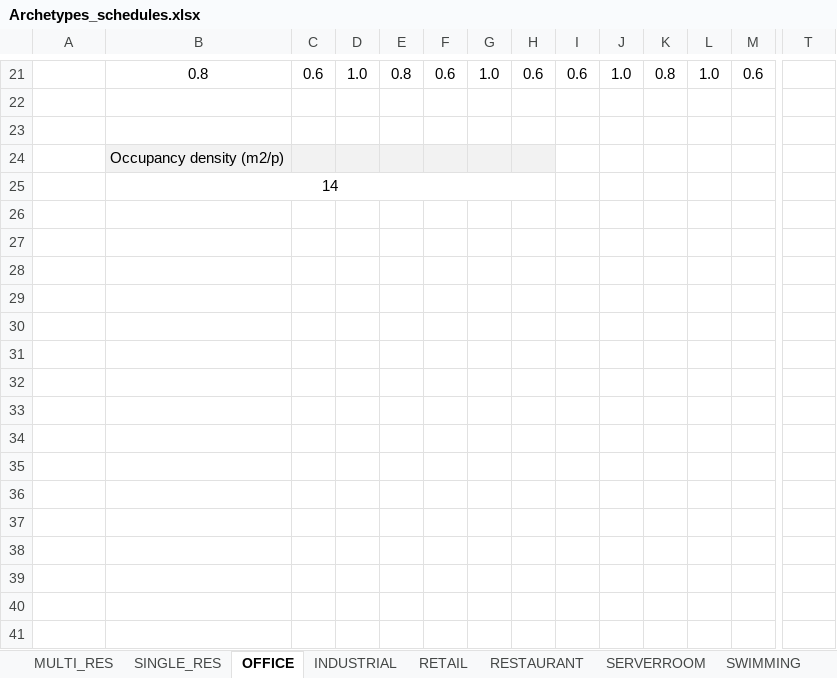
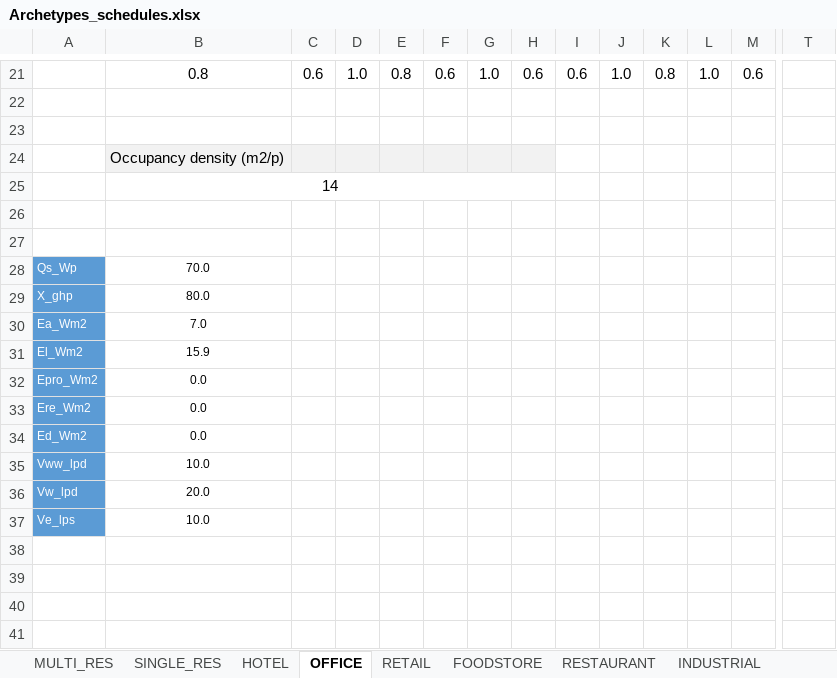
Before and after one commit to architecture-building-systems/CityEnergyAnalyst, an Excel workbook: cea/databases/CH/Archetypes/Archetypes_schedules.xlsx, sheet OFFICE, drawn as a sheet; only a part is shown, gaps mark what is left out; values as stored, in another font and other column widths than the file's, no borders; charts and pictures not drawn; removed rows and columns are numbered as before the commit, all else as after; rows hold the shown columns only; the diff names each change by its address in the sheet, - before the commit and + after, or states it on an @@ line.

```diff
--- a/cea/databases/CH/Archetypes/Archetypes_schedules.xlsx (sheet OFFICE)
+++ b/cea/databases/CH/Archetypes/Archetypes_schedules.xlsx (sheet OFFICE)
@@ sheet tab order changed: MULTI_RES | SINGLE_RES | HOTEL | OFFICE | RETAIL | FOODSTORE | RESTAURANT | INDUSTRIAL @@
-row 28: (empty)
+row 28: Qs_Wp | 70.0
-A28:A34 fill: none
+A28:A34 fill: #5B9BD5
-row 29: (empty)
+row 29: X_ghp | 80.0
-row 30: (empty)
+row 30: Ea_Wm2 | 7.0
-row 31: (empty)
+row 31: El_Wm2 | 15.9
-row 32: (empty)
+row 32: Epro_Wm2 | 0.0
-row 33: (empty)
+row 33: Ere_Wm2 | 0.0
-row 34: (empty)
+row 34: Ed_Wm2 | 0.0
-row 35:  |  |  |  |  |  |  |  |  |  |  |  |  | month
-row 35: (empty)
+row 35: Vww_lpd | 10.0
-A35:A36 fill: none
+A35:A36 fill: #5B9BD5
-row 36: (empty)
+row 36: Vw_lpd | 20.0
-row 38:  |  |  |  |  |  |  |  |  |  |  |  |  | data
-row 37: (empty)
+row 37: Ve_lps | 10.0
-A37 fill: none
+A37 fill: #5B9BD5
-row 40: (empty)
-row 41:  |  |  |  |  |  |  |  |  |  |  |  |  | data
```
Also changed, not shown: sheet HOTEL, sheet RETAIL, sheet FOODSTORE, sheet SERVERROOM, sheet GYM, sheet SWIMMING, 11 more sheets, charts or pictures, 1 other file.
